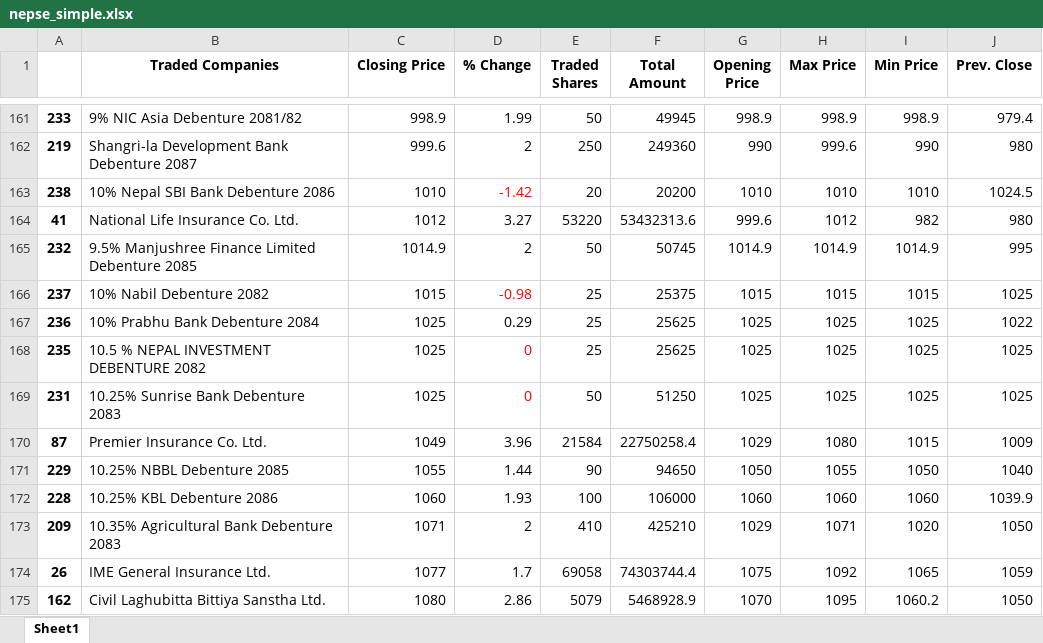
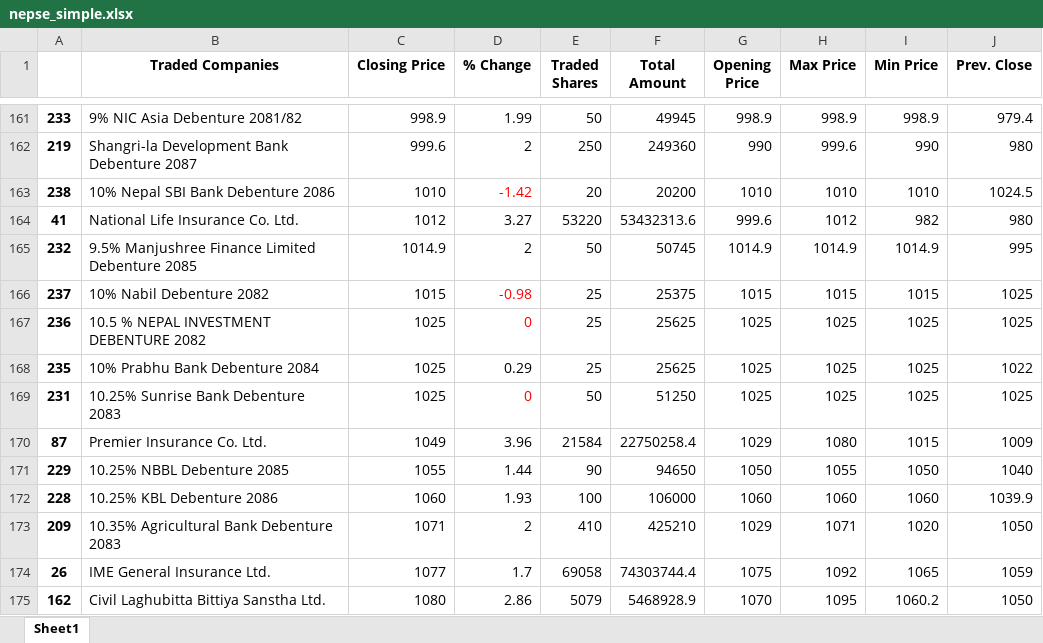
Before and after one commit to rockerritesh/nepsesimple, an Excel workbook: nepse_simple.xlsx, sheet Sheet1, drawn as a sheet; only a part is shown, gaps mark what is left out; values as stored, in another font and other column widths than the file's, no borders; the diff names each change by its address in the sheet, - before the commit and + after, or states it on an @@ line.

```diff
--- a/nepse_simple.xlsx (sheet Sheet1)
+++ b/nepse_simple.xlsx (sheet Sheet1)
-B167 (Traded Companies): 10% Prabhu Bank Debenture 2084
+B167 (Traded Companies): 10.5 % NEPAL INVESTMENT DEBENTURE 2082
-D167 (% Change): 0.29
+D167 (% Change): 0
-D167 text colour: black
+D167 text colour: #FF0000
-J167 (Prev. Close): 1022
+J167 (Prev. Close): 1025
-B168 (Traded Companies): 10.5 % NEPAL INVESTMENT DEBENTURE 2082
+B168 (Traded Companies): 10% Prabhu Bank Debenture 2084
-D168 (% Change): 0
+D168 (% Change): 0.29
-D168 text colour: #FF0000
+D168 text colour: black
-J168 (Prev. Close): 1025
+J168 (Prev. Close): 1022
```
Also changed, not shown: 3 other files.
